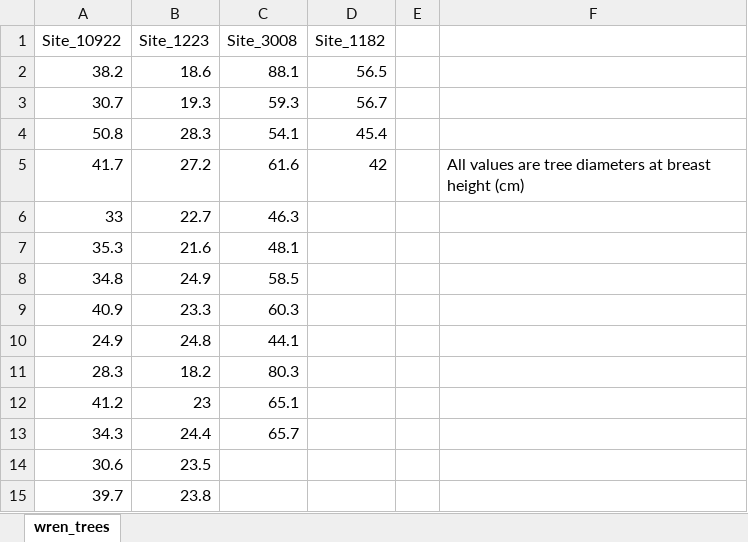
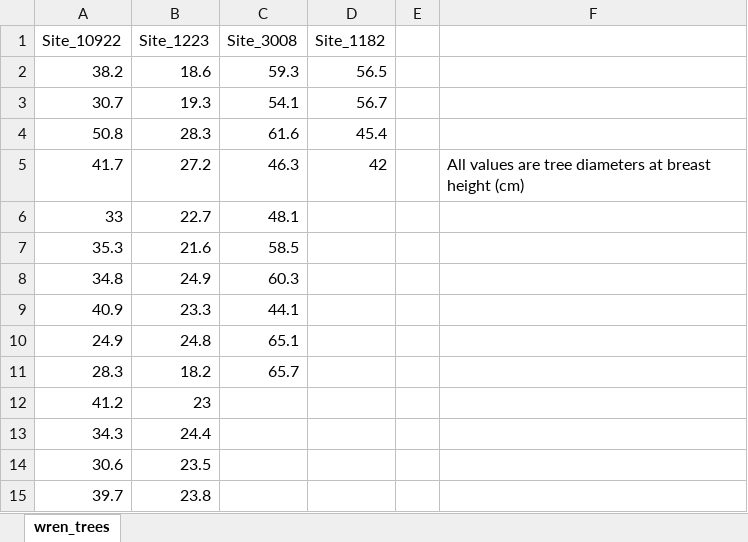
Before and after one commit to bradduthie/statistical_techniques, an Excel workbook: data/wren_trees.xlsx, sheet wren_trees, drawn as a sheet; only a part is shown; values as stored, in another font and other column widths than the file's, no borders; the diff names each change by its address in the sheet, - before the commit and + after, or states it on an @@ line.

Commit message:
Fix some of the datasets and images and redo the Week5 practical

```diff
--- a/data/wren_trees.xlsx (sheet wren_trees)
+++ b/data/wren_trees.xlsx (sheet wren_trees)
-C2 (Site_3008): 88.1
+C2 (Site_3008): 59.3
-C3 (Site_3008): 59.3
+C3 (Site_3008): 54.1
-C4 (Site_3008): 54.1
+C4 (Site_3008): 61.6
-C5 (Site_3008): 61.6
+C5 (Site_3008): 46.3
-C6 (Site_3008): 46.3
+C6 (Site_3008): 48.1
-C7 (Site_3008): 48.1
+C7 (Site_3008): 58.5
-C8 (Site_3008): 58.5
+C8 (Site_3008): 60.3
-C9 (Site_3008): 60.3
+C9 (Site_3008): 44.1
-C10 (Site_3008): 44.1
+C10 (Site_3008): 65.1
-C11 (Site_3008): 80.3
+C11 (Site_3008): 65.7
-C12 (Site_3008): 65.1
+C12 (Site_3008): (empty)
-C13 (Site_3008): 65.7
+C13 (Site_3008): (empty)
```
Also changed, not shown: 8 other files.
